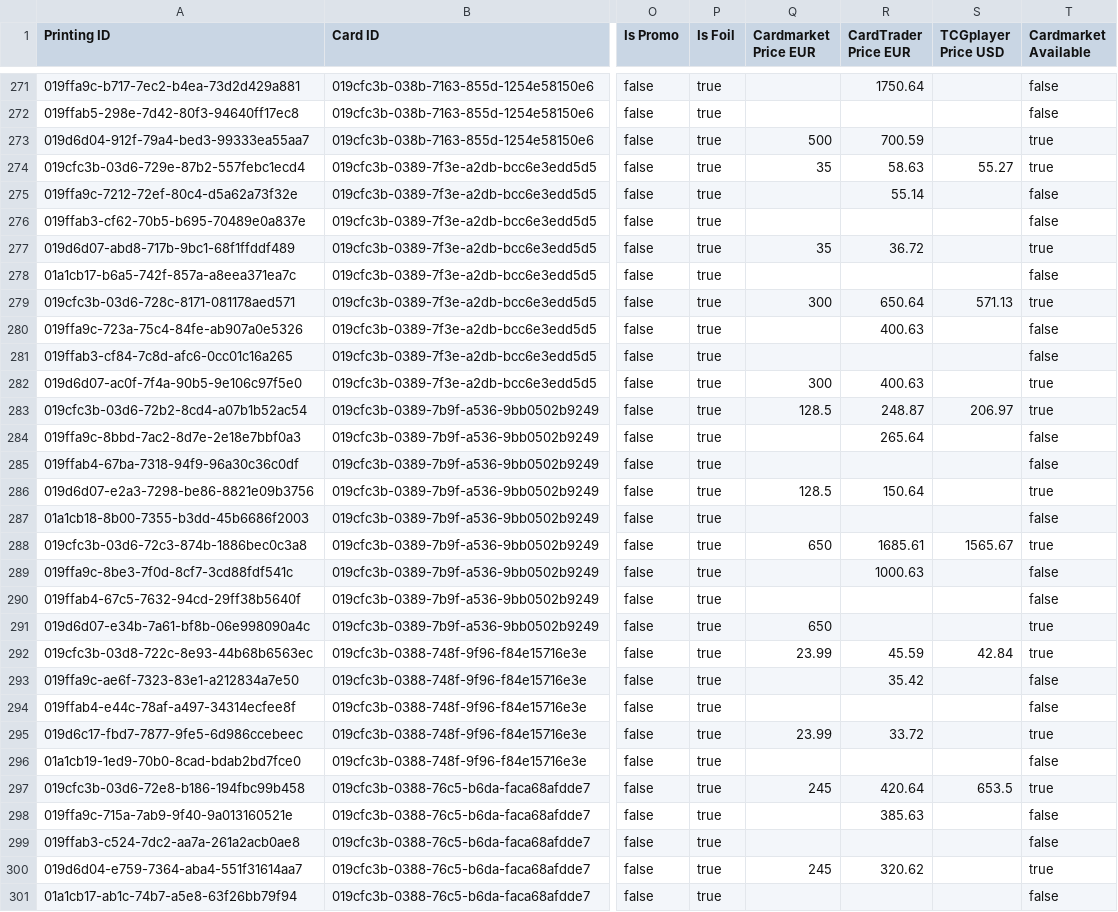
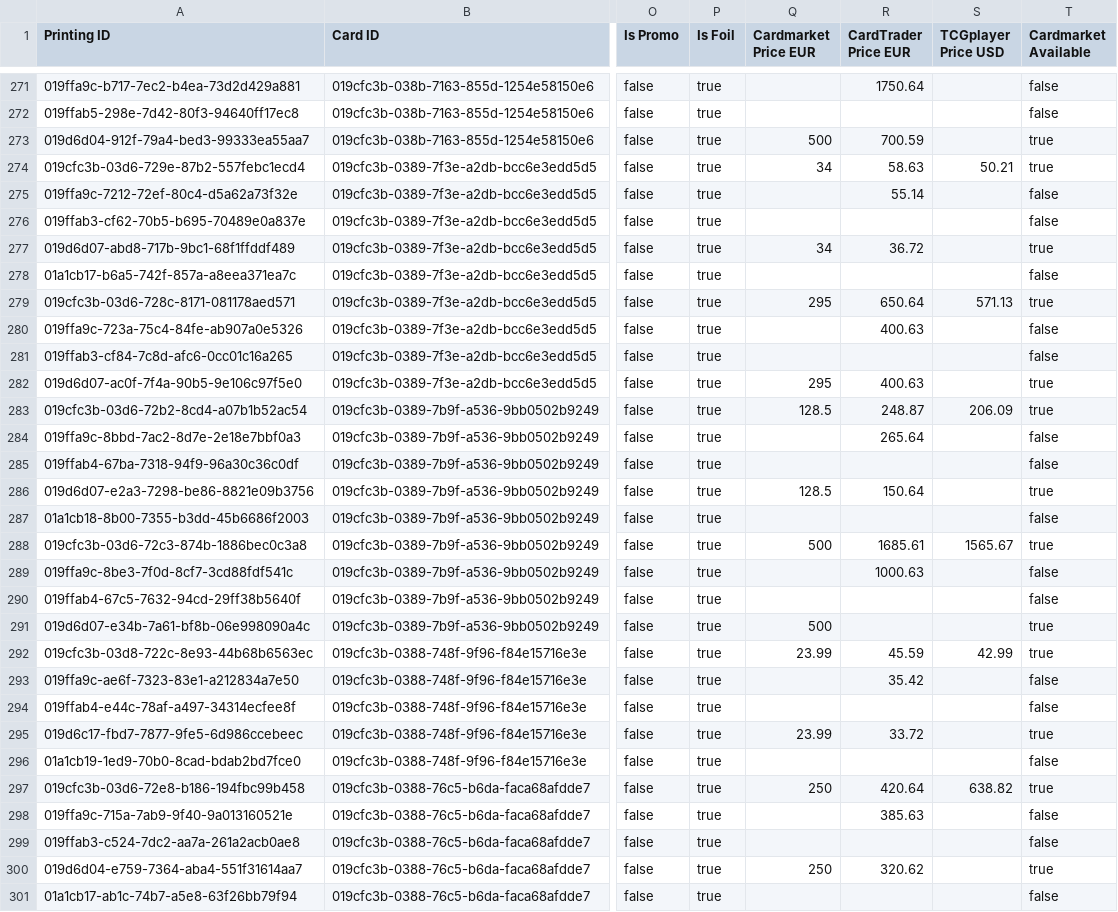
Before and after one commit to Dekanje/tcg_trading, a CSV file: data/openrift-market-07.csv, drawn as a sheet; only a part is shown, gaps mark what is left out; the diff covers the shown part only; the diff names each change by its address in the sheet, - before the commit and + after, or states it on an @@ line.

```diff
--- a/data/openrift-market-07.csv
+++ b/data/openrift-market-07.csv
-Q274 (Cardmarket Price EUR): 35
+Q274 (Cardmarket Price EUR): 34
-S274 (TCGplayer Price USD): 55.27
+S274 (TCGplayer Price USD): 50.21
-Q277 (Cardmarket Price EUR): 35
+Q277 (Cardmarket Price EUR): 34
-Q279 (Cardmarket Price EUR): 300
+Q279 (Cardmarket Price EUR): 295
-Q282 (Cardmarket Price EUR): 300
+Q282 (Cardmarket Price EUR): 295
-S283 (TCGplayer Price USD): 206.97
+S283 (TCGplayer Price USD): 206.09
-Q288 (Cardmarket Price EUR): 650
+Q288 (Cardmarket Price EUR): 500
-Q291 (Cardmarket Price EUR): 650
+Q291 (Cardmarket Price EUR): 500
-S292 (TCGplayer Price USD): 42.84
+S292 (TCGplayer Price USD): 42.99
-Q297 (Cardmarket Price EUR): 245
+Q297 (Cardmarket Price EUR): 250
-S297 (TCGplayer Price USD): 653.5
+S297 (TCGplayer Price USD): 638.82
-Q300 (Cardmarket Price EUR): 245
+Q300 (Cardmarket Price EUR): 250
```
Also changed, not shown: 184 edited cells elsewhere in this file, data/openrift-market-02.csv, data/openrift-market-03.csv, 8 other files.
